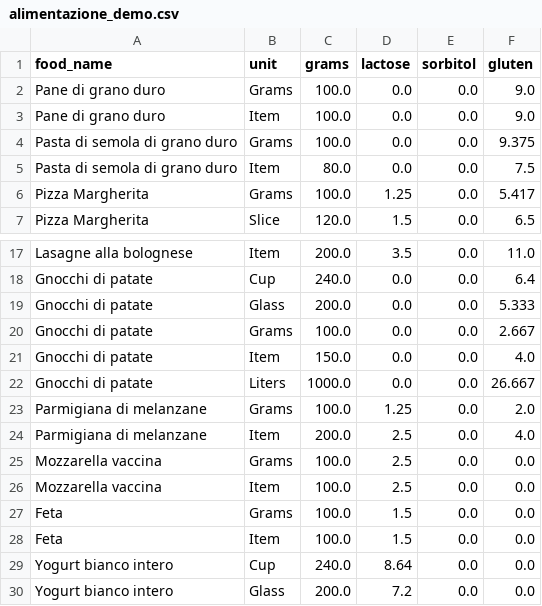
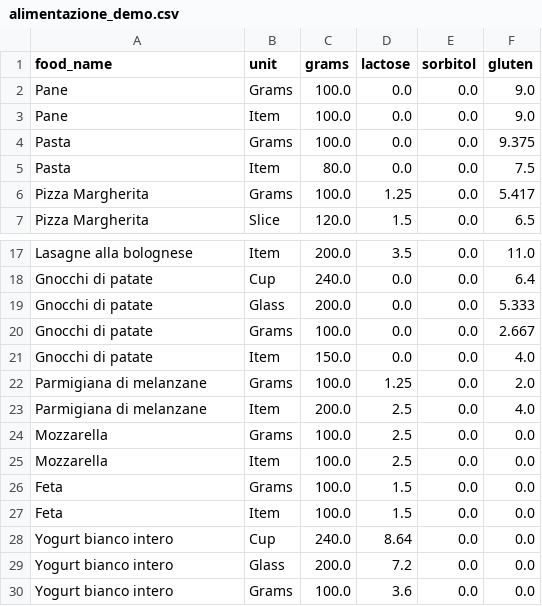
Before and after one commit to elidrum/Nutrease, a CSV file: data/alimentazione_demo.csv, drawn as a sheet; only a part is shown, gaps mark what is left out; the shorter side is filled out with more unchanged rows.

```diff
--- a/data/alimentazione_demo.csv
+++ b/data/alimentazione_demo.csv
@@ -1,6 +1,6 @@
 food_name,unit,grams,lactose,sorbitol,gluten
-Pane di grano duro,Grams,100.0,0.0,0.0,9.0
-Pane di grano duro,Item,100.0,0.0,0.0,9.0
-Pasta di semola di grano duro,Grams,100.0,0.0,0.0,9.375
-Pasta di semola di grano duro,Item,80.0,0.0,0.0,7.5
+Pane,Grams,100.0,0.0,0.0,9.0
+Pane,Item,100.0,0.0,0.0,9.0
+Pasta,Grams,100.0,0.0,0.0,9.375
+Pasta,Item,80.0,0.0,0.0,7.5
 Pizza Margherita,Grams,100.0,1.25,0.0,5.417
@@ -21,7 +21,6 @@ Gnocchi di patate,Grams,100.0,0.0,0.0,2.667
 Gnocchi di patate,Item,150.0,0.0,0.0,4.0
-Gnocchi di patate,Liters,1000.0,0.0,0.0,26.667
 Parmigiana di melanzane,Grams,100.0,1.25,0.0,2.0
 Parmigiana di melanzane,Item,200.0,2.5,0.0,4.0
-Mozzarella vaccina,Grams,100.0,2.5,0.0,0.0
-Mozzarella vaccina,Item,100.0,2.5,0.0,0.0
+Mozzarella,Grams,100.0,2.5,0.0,0.0
+Mozzarella,Item,100.0,2.5,0.0,0.0
 Feta,Grams,100.0,1.5,0.0,0.0
```
Also changed, not shown: 1 other file.
